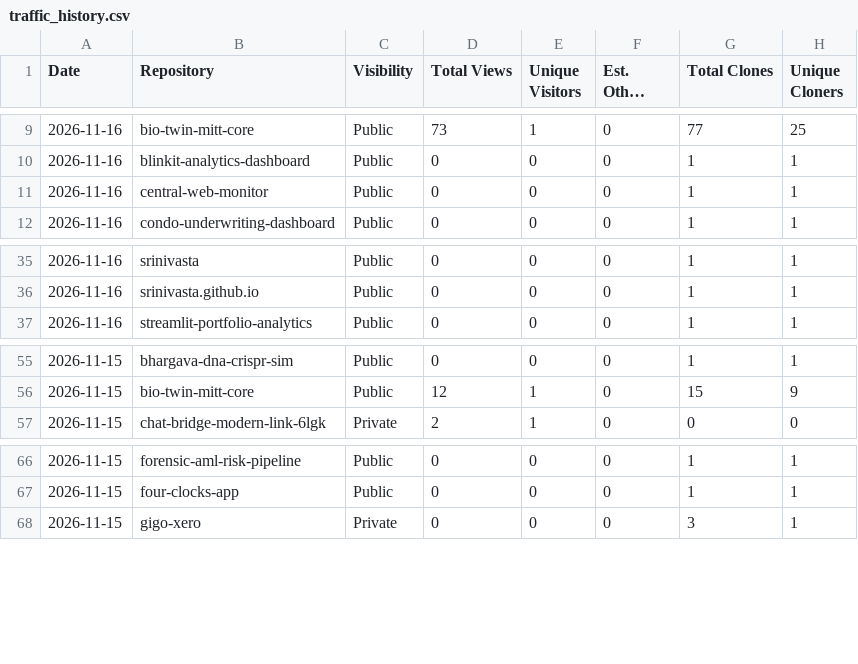
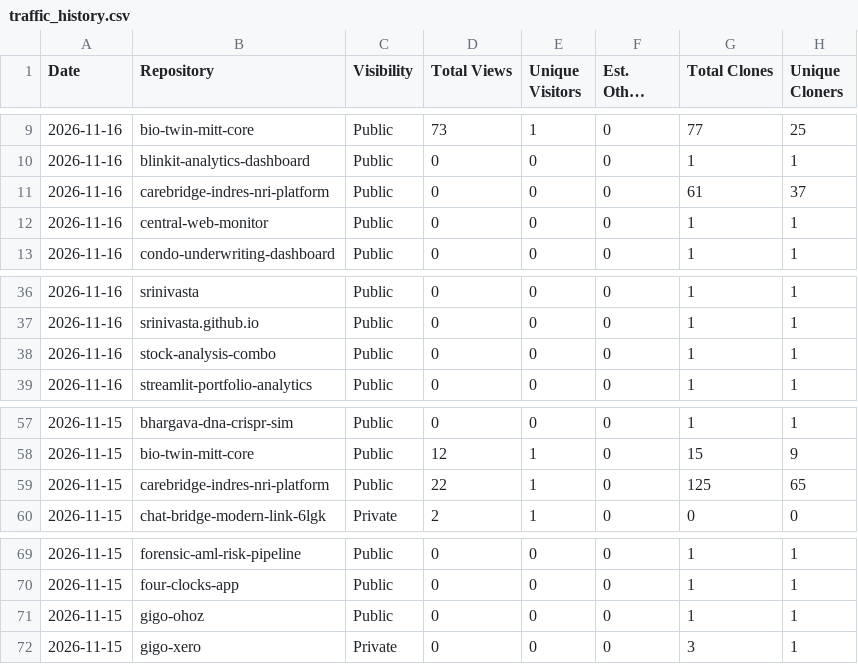
Before and after one commit to SRINIVASTA/vcs-metrics-hub, a CSV file: data/traffic_history.csv, drawn as a sheet; only a part is shown, gaps mark what is left out; long unchanged cells end in …; the diff names each change by its address in the sheet, - before the commit and + after, or states it on an @@ line.

```diff
--- a/data/traffic_history.csv
+++ b/data/traffic_history.csv
+row 11: 2026-11-16 | carebridge-indres-nri-platform | Public | 0 | 0 | 0 | 61 | 37
+row 38: 2026-11-16 | stock-analysis-combo | Public | 0 | 0 | 0 | 1 | 1
+row 59: 2026-11-15 | carebridge-indres-nri-platform | Public | 22 | 1 | 0 | 125 | 65
+row 71: 2026-11-15 | gigo-ohoz | Public | 0 | 0 | 0 | 1 | 1
```
